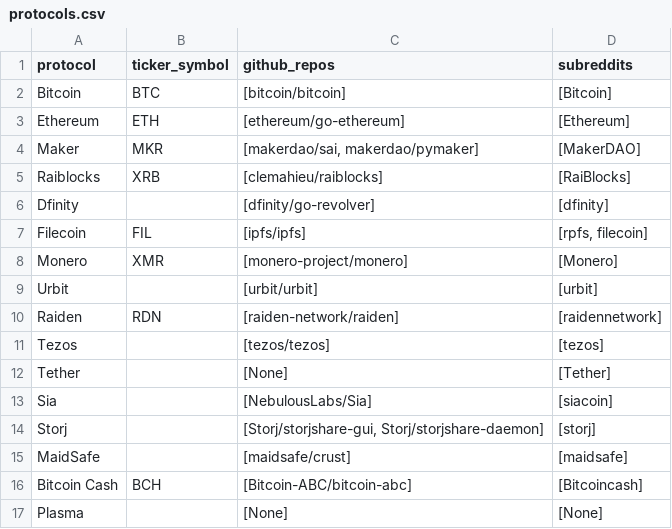
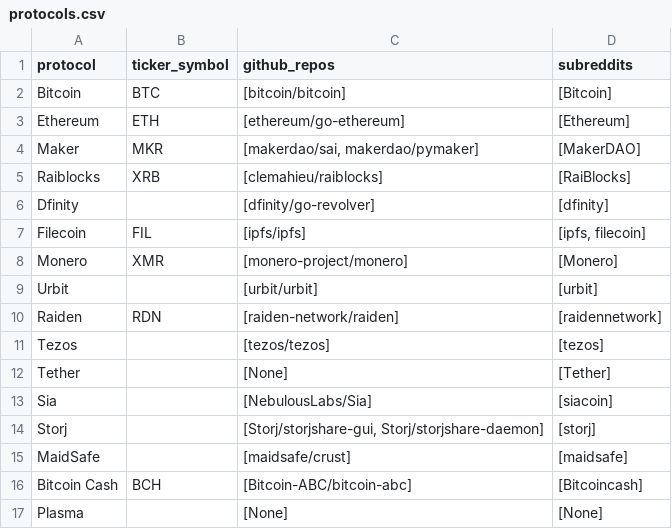
Before and after one commit to sierra073/aspie, a CSV file: data/input/protocols.csv, drawn as a sheet.

Commit message:
Update protocols.csv

```diff
--- a/data/input/protocols.csv
+++ b/data/input/protocols.csv
@@ -6,3 +6,3 @@ Raiblocks,XRB,[clemahieu/raiblocks],[RaiBlocks]
 Dfinity,,[dfinity/go-revolver],[dfinity]
-Filecoin,FIL,[ipfs/ipfs],"[rpfs, filecoin]"
+Filecoin,FIL,[ipfs/ipfs],"[ipfs, filecoin]"
 Monero,XMR,[monero-project/monero],[Monero]
```
